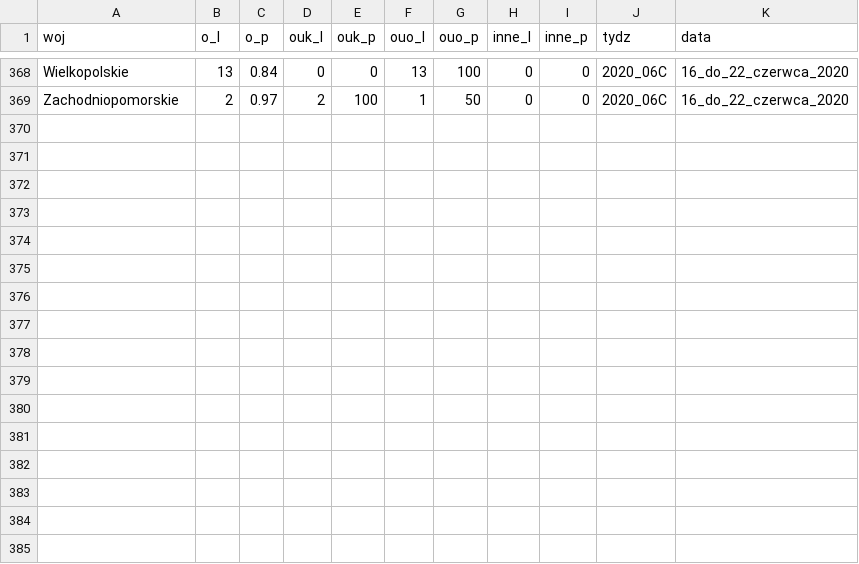
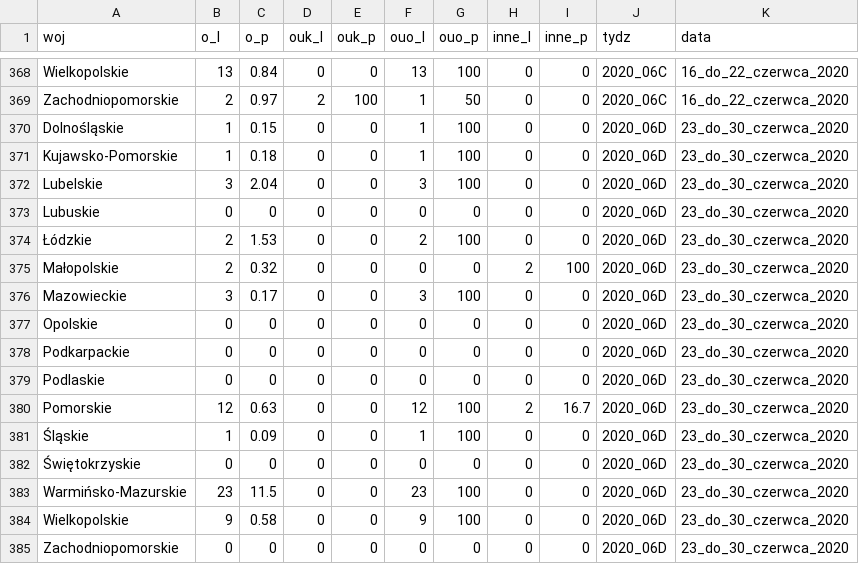
Before and after one commit to krzysiektr/Grypa, a CSV file: g_szpital_2020.csv, drawn as a sheet; only a part is shown, gaps mark what is left out; the diff names each change by its address in the sheet, - before the commit and + after, or states it on an @@ line.

```diff
--- a/g_szpital_2020.csv
+++ b/g_szpital_2020.csv
+row 370: Dolnośląskie | 1 | 0.15 | 0 | 0 | 1 | 100 | 0 | 0 | 2020_06D | 23_do_30_czerwca_2020
+row 371: Kujawsko-Pomorskie | 1 | 0.18 | 0 | 0 | 1 | 100 | 0 | 0 | 2020_06D | 23_do_30_czerwca_2020
+row 372: Lubelskie | 3 | 2.04 | 0 | 0 | 3 | 100 | 0 | 0 | 2020_06D | 23_do_30_czerwca_2020
+row 373: Lubuskie | 0 | 0 | 0 | 0 | 0 | 0 | 0 | 0 | 2020_06D | 23_do_30_czerwca_2020
+row 374: Łódzkie | 2 | 1.53 | 0 | 0 | 2 | 100 | 0 | 0 | 2020_06D | 23_do_30_czerwca_2020
+row 375: Małopolskie | 2 | 0.32 | 0 | 0 | 0 | 0 | 2 | 100 | 2020_06D | 23_do_30_czerwca_2020
+row 376: Mazowieckie | 3 | 0.17 | 0 | 0 | 3 | 100 | 0 | 0 | 2020_06D | 23_do_30_czerwca_2020
+row 377: Opolskie | 0 | 0 | 0 | 0 | 0 | 0 | 0 | 0 | 2020_06D | 23_do_30_czerwca_2020
+row 378: Podkarpackie | 0 | 0 | 0 | 0 | 0 | 0 | 0 | 0 | 2020_06D | 23_do_30_czerwca_2020
+row 379: Podlaskie | 0 | 0 | 0 | 0 | 0 | 0 | 0 | 0 | 2020_06D | 23_do_30_czerwca_2020
+row 380: Pomorskie | 12 | 0.63 | 0 | 0 | 12 | 100 | 2 | 16.7 | 2020_06D | 23_do_30_czerwca_2020
+row 381: Śląskie | 1 | 0.09 | 0 | 0 | 1 | 100 | 0 | 0 | 2020_06D | 23_do_30_czerwca_2020
+row 382: Świętokrzyskie | 0 | 0 | 0 | 0 | 0 | 0 | 0 | 0 | 2020_06D | 23_do_30_czerwca_2020
+row 383: Warmińsko-Mazurskie | 23 | 11.5 | 0 | 0 | 23 | 100 | 0 | 0 | 2020_06D | 23_do_30_czerwca_2020
+row 384: Wielkopolskie | 9 | 0.58 | 0 | 0 | 9 | 100 | 0 | 0 | 2020_06D | 23_do_30_czerwca_2020
+row 385: Zachodniopomorskie | 0 | 0 | 0 | 0 | 0 | 0 | 0 | 0 | 2020_06D | 23_do_30_czerwca_2020
```
Also changed, not shown: g_zachorowania_2020.csv, g_zgony_2020.csv.
